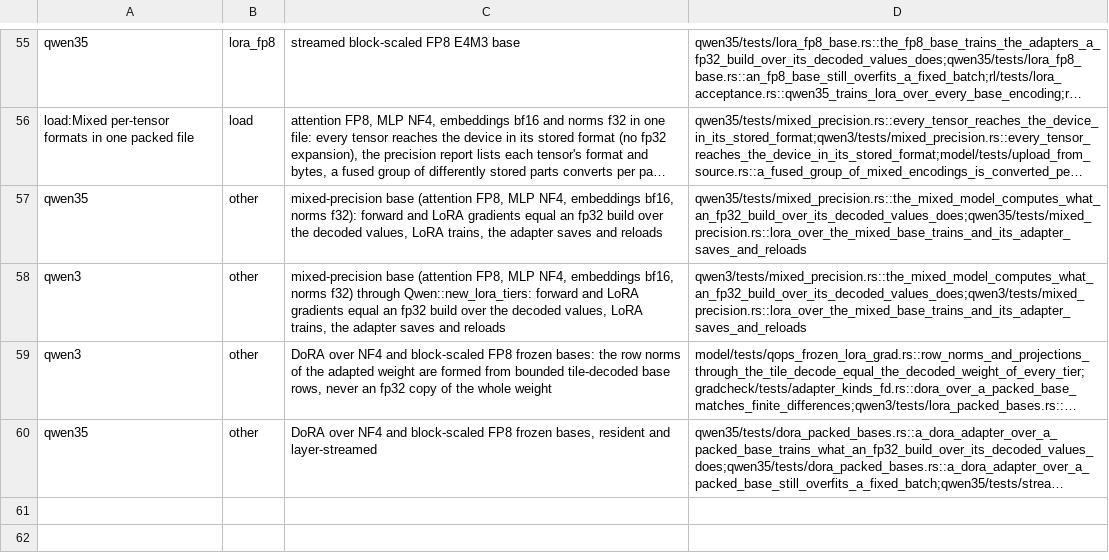
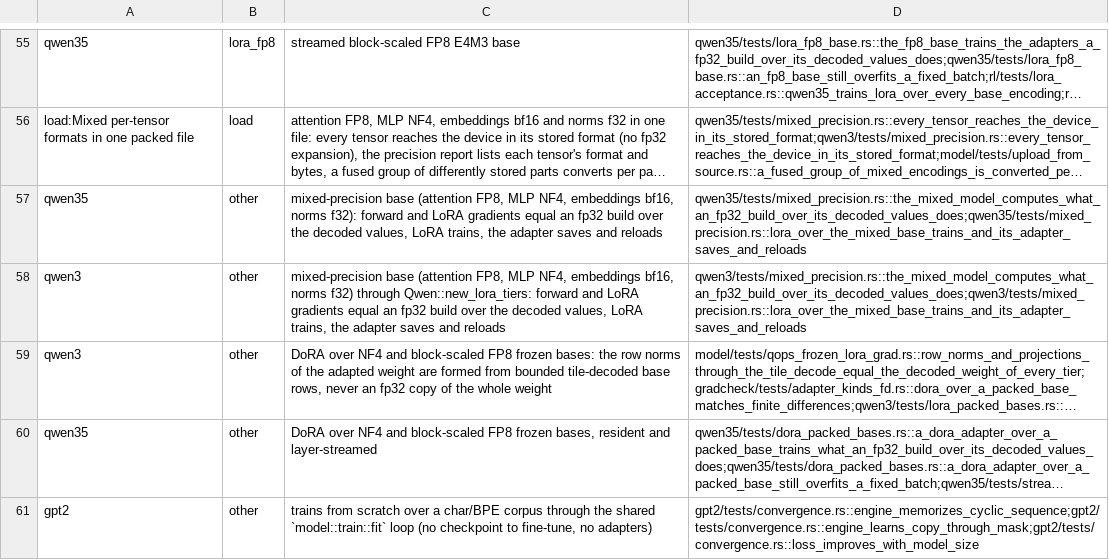
Before and after one commit to swedishembedded/brain, a TSV file: scripts/gates/training-capabilities.tsv, drawn as a sheet; only a part is shown, gaps mark what is left out; long unchanged cells end in …; the diff names each change by its address in the sheet, - before the commit and + after, or states it on an @@ line.

Commit message:
Declare each architecture's training capabilities in its registry row
An architecture's support was readable only from a TSV and from whichever
crate happened to implement a trainer. Arch::caps now carries the claim in
the row a port starts with: full fine-tune, the frozen-base formats its LoRA
trainer accepts, and anything the matrix records under other. Caps::NONE
(no declaration) is the default, so an inference-only row is explicit and
cheap.

caps_vs_matrix.rs holds the declaration to the evidence in both directions:
every declared capability needs a matching matrix row, and every matrix row
needs a matching declaration. gpt2's from-scratch training, which the matrix
only mentioned in prose, is now a declared and evidenced capability.

```diff
--- a/scripts/gates/training-capabilities.tsv
+++ b/scripts/gates/training-capabilities.tsv
+row 61: gpt2 | other | trains from scratch over a char/BPE corpus through the shared `model::train::fit` loop (no checkpoint to fine-tune, no adapters) | gpt2/tests/convergence.rs::engine_memorizes_cyclic_sequence;gpt2/tests/convergence.rs::engine_learns_copy_through_mask;gpt2/tests/convergence.rs::loss_improves_with_model_size
```
Also changed, not shown: 6 other files.
